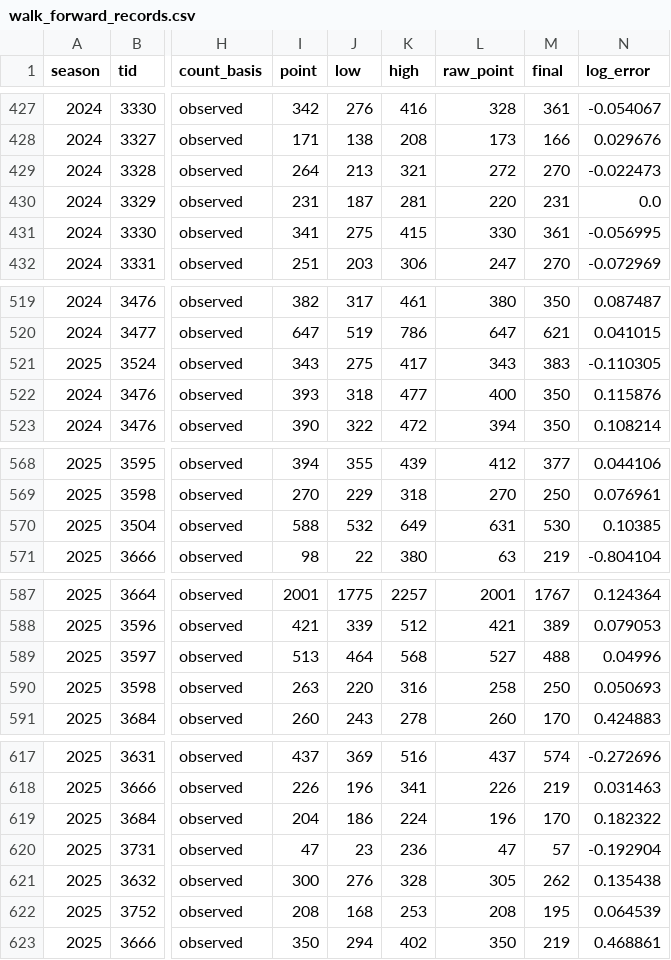
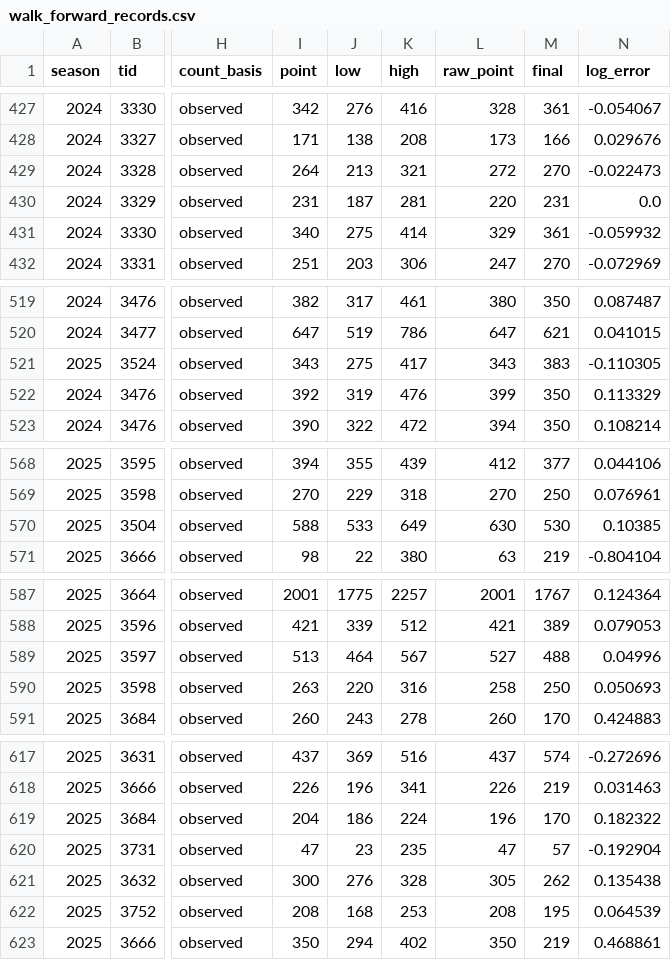
Before and after one commit to HaterAndrew/chess-prediction, a CSV file: output/walk_forward_records.csv, drawn as a sheet; only a part is shown, gaps mark what is left out; the diff covers the shown part only; the diff names each change by its address in the sheet, - before the commit and + after, or states it on an @@ line.

```diff
--- a/output/walk_forward_records.csv
+++ b/output/walk_forward_records.csv
-I431 (point): 341
+I431 (point): 340
-K431 (high): 415
+K431 (high): 414
-L431 (raw_point): 330
+L431 (raw_point): 329
-N431 (log_error): -0.056995
+N431 (log_error): -0.059932
-I522 (point): 393
+I522 (point): 392
-J522 (low): 318
+J522 (low): 319
-K522 (high): 477
+K522 (high): 476
-L522 (raw_point): 400
+L522 (raw_point): 399
-N522 (log_error): 0.115876
+N522 (log_error): 0.113329
-J570 (low): 532
+J570 (low): 533
-L570 (raw_point): 631
+L570 (raw_point): 630
-K589 (high): 568
+K589 (high): 567
-K620 (high): 236
+K620 (high): 235
```
Also changed, not shown: 1 edited cell elsewhere in this file, output/daily_scrape.csv, output/forecast_ledger.csv, 12 other files.
